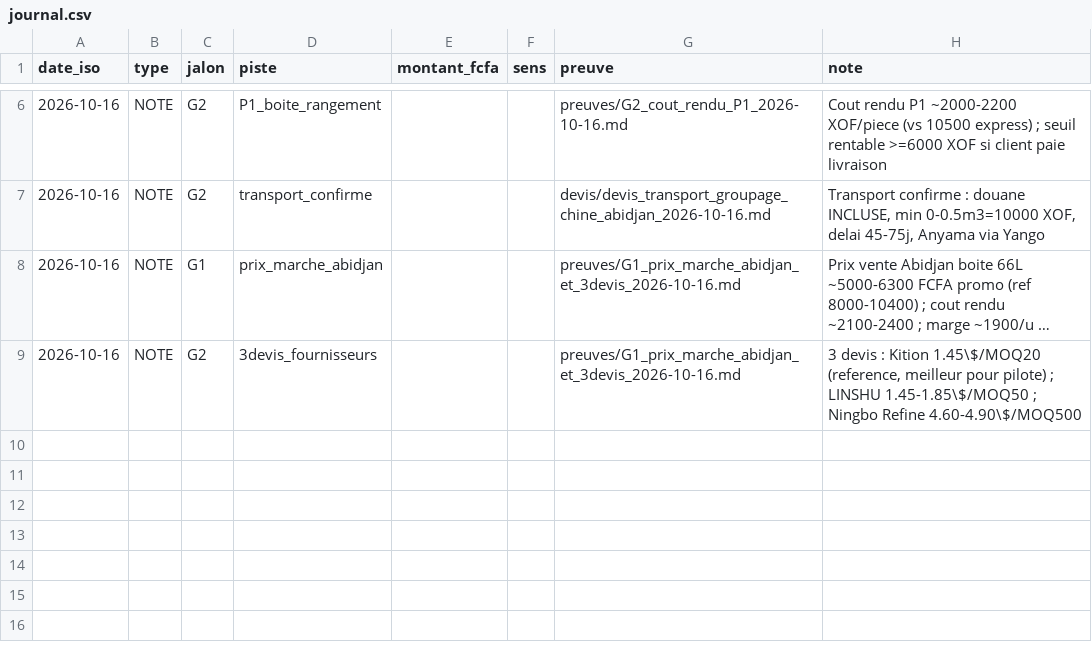
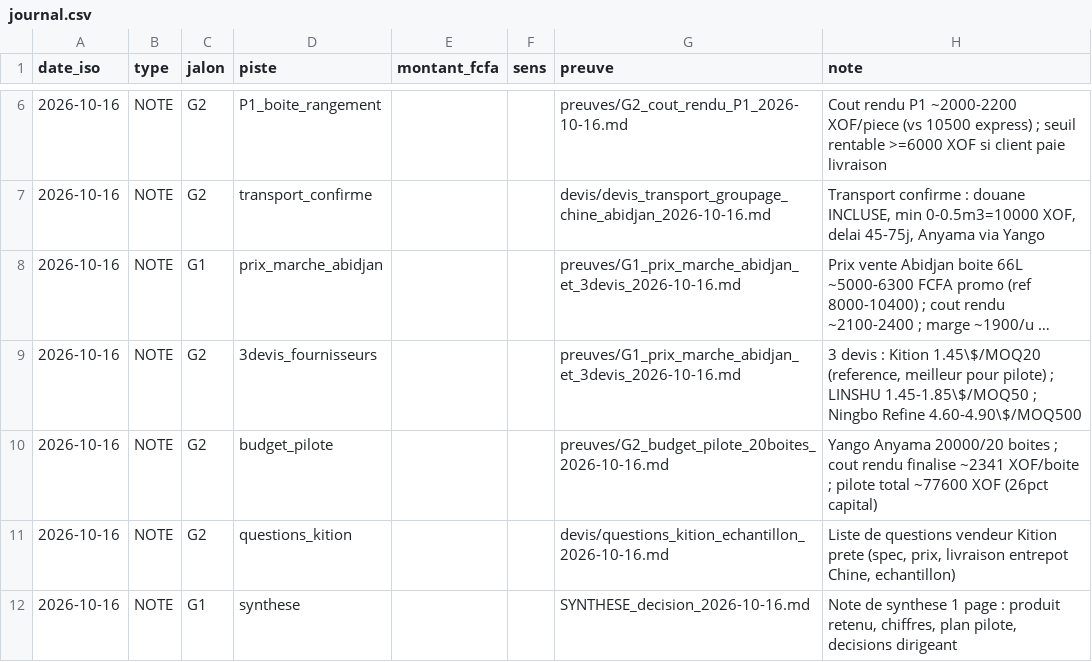
Before and after one commit to okomaleonce-commits/Apex-TSS, a CSV file: ORION_COMMERCE_ABIDJAN/registre/journal.csv, drawn as a sheet; only a part is shown, gaps mark what is left out; long unchanged cells end in ….

```diff
--- a/ORION_COMMERCE_ABIDJAN/registre/journal.csv
+++ b/ORION_COMMERCE_ABIDJAN/registre/journal.csv
@@ -9 +9,4 @@ date_iso,type,jalon,piste,montant_fcfa,sens,preuve,note
 2026-10-16,NOTE,G2,3devis_fournisseurs,,,"preuves/G1_prix_marche_abidjan_et_3devis_2026-10-16.md","3 devis : Kition 1.45\$/MOQ20 (reference, meilleur pour pilote) ; LINSHU 1.45-1.85\$/MOQ50 ; Ningbo Refine 4.60-4.90\$/MOQ500"
+2026-10-16,NOTE,G2,budget_pilote,,,"preuves/G2_budget_pilote_20boites_2026-10-16.md","Yango Anyama 20000/20 boites ; cout rendu finalise ~2341 XOF/boite ; pilote total ~77600 XOF (26pct capital)"
+2026-10-16,NOTE,G2,questions_kition,,,"devis/questions_kition_echantillon_2026-10-16.md","Liste de questions vendeur Kition prete (spec, prix, livraison entrepot Chine, echantillon)"
+2026-10-16,NOTE,G1,synthese,,,"SYNTHESE_decision_2026-10-16.md","Note de synthese 1 page : produit retenu, chiffres, plan pilote, decisions dirigeant"
```
Also changed, not shown: 3 other files.
